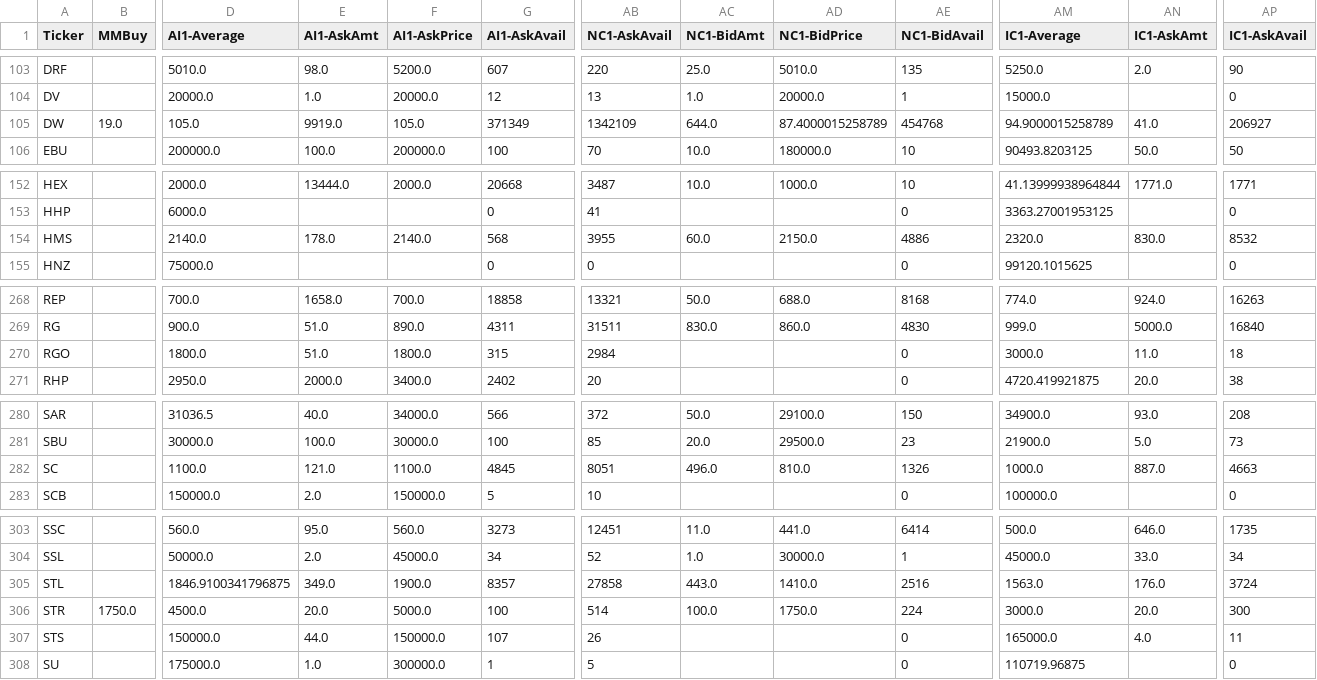
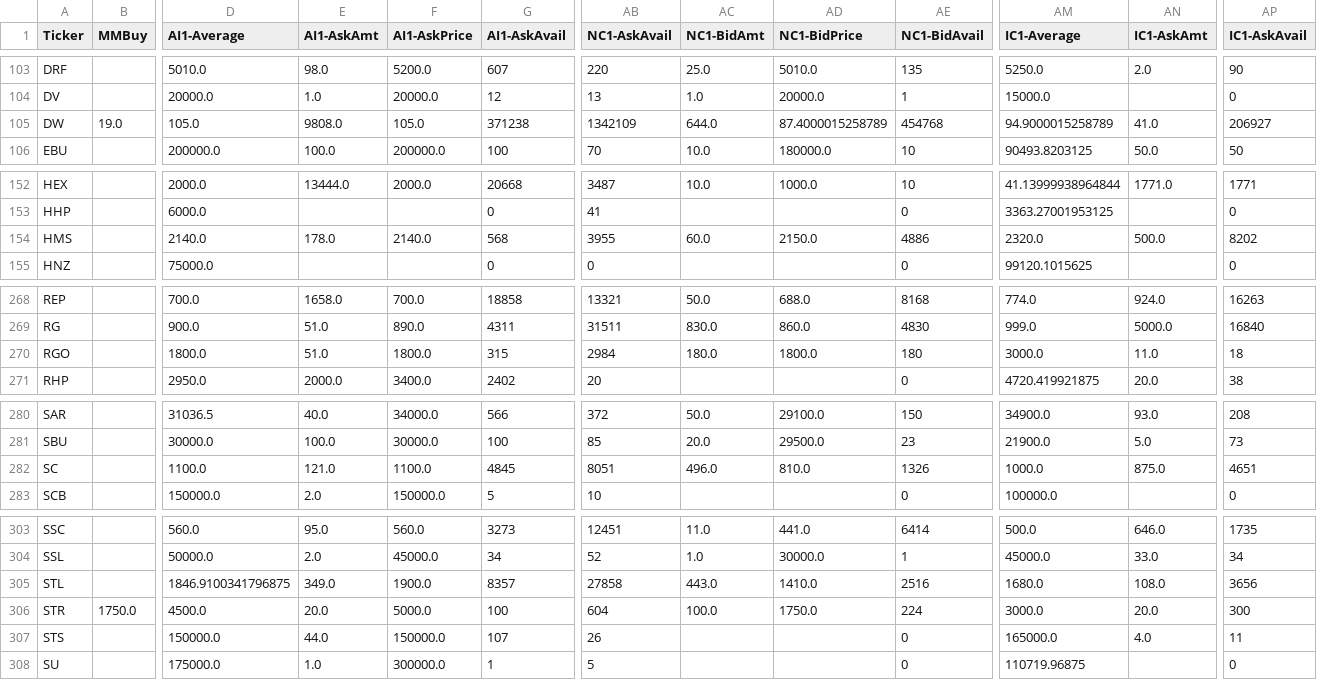
Before and after one commit to lordbutxot/PrUn-Tracker, a CSV file: pu-tracker/cache/prices_all.csv, drawn as a sheet; only a part is shown, gaps mark what is left out; the diff covers the shown part only; the diff names each change by its address in the sheet, - before the commit and + after, or states it on an @@ line.

```diff
--- a/pu-tracker/cache/prices_all.csv
+++ b/pu-tracker/cache/prices_all.csv
-E105 (AI1-AskAmt): 9919.0
+E105 (AI1-AskAmt): 9808.0
-G105 (AI1-AskAvail): 371349
+G105 (AI1-AskAvail): 371238
-AN154 (IC1-AskAmt): 830.0
+AN154 (IC1-AskAmt): 500.0
-AP154 (IC1-AskAvail): 8532
+AP154 (IC1-AskAvail): 8202
-AC270 (NC1-BidAmt): (empty)
+AC270 (NC1-BidAmt): 180.0
-AD270 (NC1-BidPrice): (empty)
+AD270 (NC1-BidPrice): 1800.0
-AE270 (NC1-BidAvail): 0
+AE270 (NC1-BidAvail): 180
-AN282 (IC1-AskAmt): 887.0
+AN282 (IC1-AskAmt): 875.0
-AP282 (IC1-AskAvail): 4663
+AP282 (IC1-AskAvail): 4651
-AM305 (IC1-Average): 1563.0
+AM305 (IC1-Average): 1680.0
-AN305 (IC1-AskAmt): 176.0
+AN305 (IC1-AskAmt): 108.0
-AP305 (IC1-AskAvail): 3724
+AP305 (IC1-AskAvail): 3656
-AB306 (NC1-AskAvail): 514
+AB306 (NC1-AskAvail): 604
```
Also changed, not shown: 88 edited cells elsewhere in this file, pu-tracker/cache/daily_analysis.csv, pu-tracker/cache/daily_report.csv, 3 other files.
